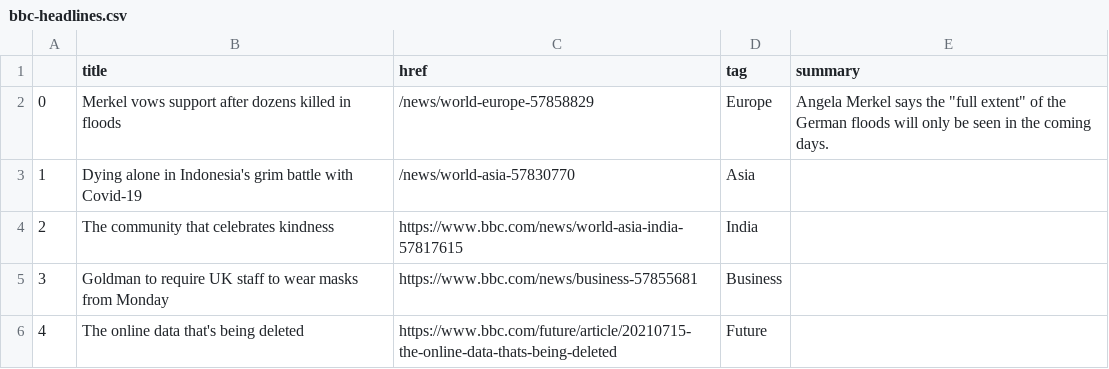
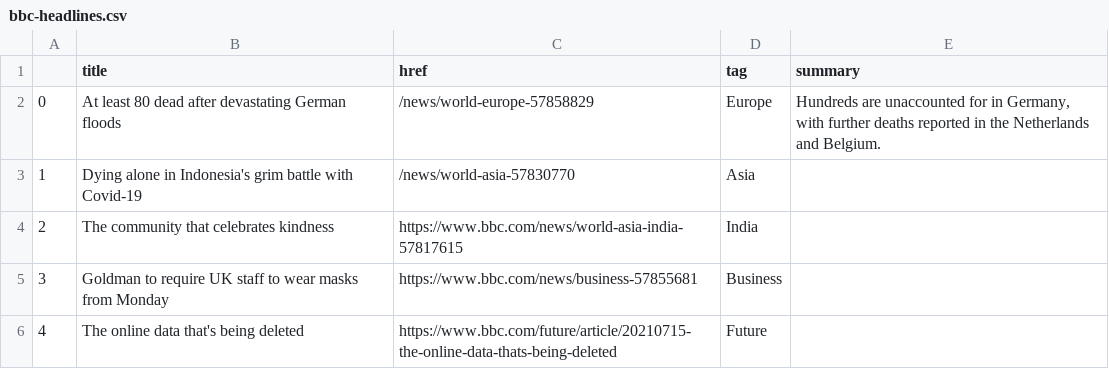
Before and after one commit to ichinichichi/automatic-scraper, a CSV file: bbc-headlines.csv, drawn as a sheet; only a part is shown.

```diff
--- a/bbc-headlines.csv
+++ b/bbc-headlines.csv
@@ -1,3 +1,3 @@
 ,title,href,tag,summary
-0,Merkel vows support after dozens killed in floods,/news/world-europe-57858829,Europe,"Angela Merkel says the ""full extent"" of the German floods will only be seen in the coming days."
+0,At least 80 dead after devastating German floods,/news/world-europe-57858829,Europe,"Hundreds are unaccounted for in Germany, with further deaths reported in the Netherlands and Belgium."
 1,Dying alone in Indonesia's grim battle with Covid-19,/news/world-asia-57830770,Asia,
```
